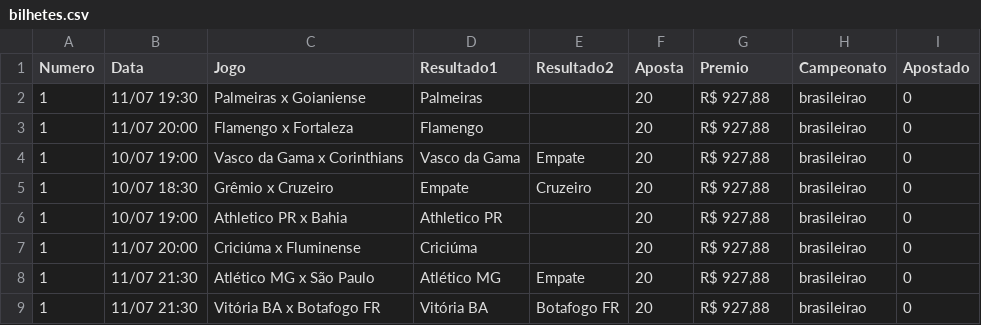
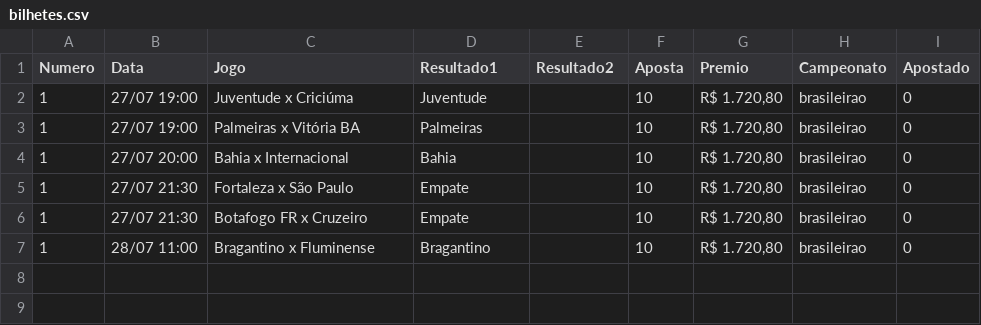
Before and after one commit to MauricioPfleger/EsporteDaSorte, a CSV file: bilhetes.csv, drawn as a sheet.

```diff
--- a/bilhetes.csv
+++ b/bilhetes.csv
@@ -1,9 +1,7 @@
 Numero;Data;Jogo;Resultado1;Resultado2;Aposta;Premio;Campeonato;Apostado
-1;11/07 19:30;Palmeiras x Goianiense;Palmeiras;;20;R$ 927,88;brasileirao;0
-1;11/07 20:00;Flamengo x Fortaleza;Flamengo;;20;R$ 927,88;brasileirao;0
-1;10/07 19:00;Vasco da Gama x Corinthians;Vasco da Gama;Empate;20;R$ 927,88;brasileirao;0
-1;10/07 18:30;Grêmio x Cruzeiro;Empate;Cruzeiro;20;R$ 927,88;brasileirao;0
-1;10/07 19:00;Athletico PR x Bahia;Athletico PR;;20;R$ 927,88;brasileirao;0
-1;11/07 20:00;Criciúma x Fluminense;Criciúma;;20;R$ 927,88;brasileirao;0
-1;11/07 21:30;Atlético MG x São Paulo;Atlético MG;Empate;20;R$ 927,88;brasileirao;0
-1;11/07 21:30;Vitória BA x Botafogo FR;Vitória BA;Botafogo FR;20;R$ 927,88;brasileirao;0
+1;27/07 19:00;Juventude x Criciúma;Juventude;;10;R$ 1.720,80;brasileirao;0
+1;27/07 19:00;Palmeiras x Vitória BA;Palmeiras;;10;R$ 1.720,80;brasileirao;0
+1;27/07 20:00;Bahia x Internacional;Bahia;;10;R$ 1.720,80;brasileirao;0
+1;27/07 21:30;Fortaleza x São Paulo;Empate;;10;R$ 1.720,80;brasileirao;0
+1;27/07 21:30;Botafogo FR x Cruzeiro;Empate;;10;R$ 1.720,80;brasileirao;0
+1;28/07 11:00;Bragantino x Fluminense;Bragantino;;10;R$ 1.720,80;brasileirao;0
```
Also changed, not shown: partidas.csv, 1 other file.
